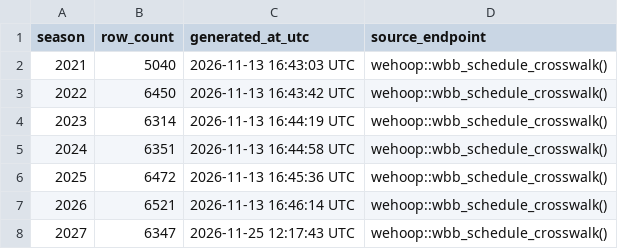
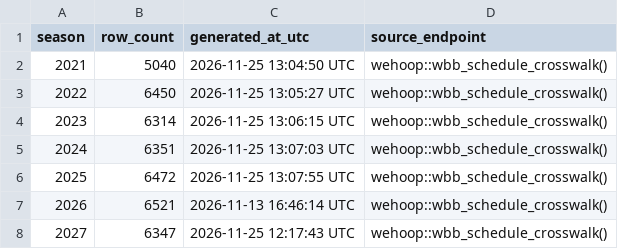
Before and after one commit to sportsdataverse/wehoop-wbb-data, a CSV file: wbb/crosswalk/wbb_schedule_crosswalk_in_data_repo.csv, drawn as a sheet.

```diff
--- a/wbb/crosswalk/wbb_schedule_crosswalk_in_data_repo.csv
+++ b/wbb/crosswalk/wbb_schedule_crosswalk_in_data_repo.csv
@@ -1,7 +1,7 @@
 season,row_count,generated_at_utc,source_endpoint
-2021,5040,2026-11-13 16:43:03 UTC,wehoop::wbb_schedule_crosswalk()
-2022,6450,2026-11-13 16:43:42 UTC,wehoop::wbb_schedule_crosswalk()
-2023,6314,2026-11-13 16:44:19 UTC,wehoop::wbb_schedule_crosswalk()
-2024,6351,2026-11-13 16:44:58 UTC,wehoop::wbb_schedule_crosswalk()
-2025,6472,2026-11-13 16:45:36 UTC,wehoop::wbb_schedule_crosswalk()
+2021,5040,2026-11-25 13:04:50 UTC,wehoop::wbb_schedule_crosswalk()
+2022,6450,2026-11-25 13:05:27 UTC,wehoop::wbb_schedule_crosswalk()
+2023,6314,2026-11-25 13:06:15 UTC,wehoop::wbb_schedule_crosswalk()
+2024,6351,2026-11-25 13:07:03 UTC,wehoop::wbb_schedule_crosswalk()
+2025,6472,2026-11-25 13:07:55 UTC,wehoop::wbb_schedule_crosswalk()
 2026,6521,2026-11-13 16:46:14 UTC,wehoop::wbb_schedule_crosswalk()
```
Also changed, not shown: wbb/crosswalk/wbb_player_crosswalk_in_data_repo.csv, 16 other files.
